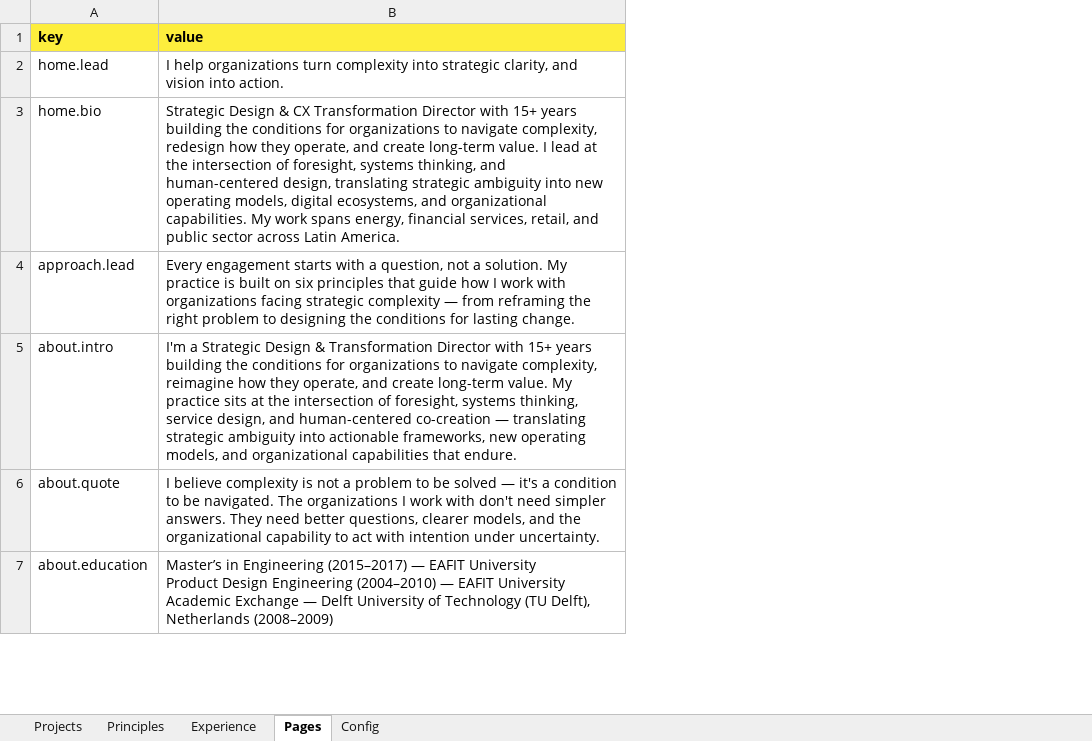
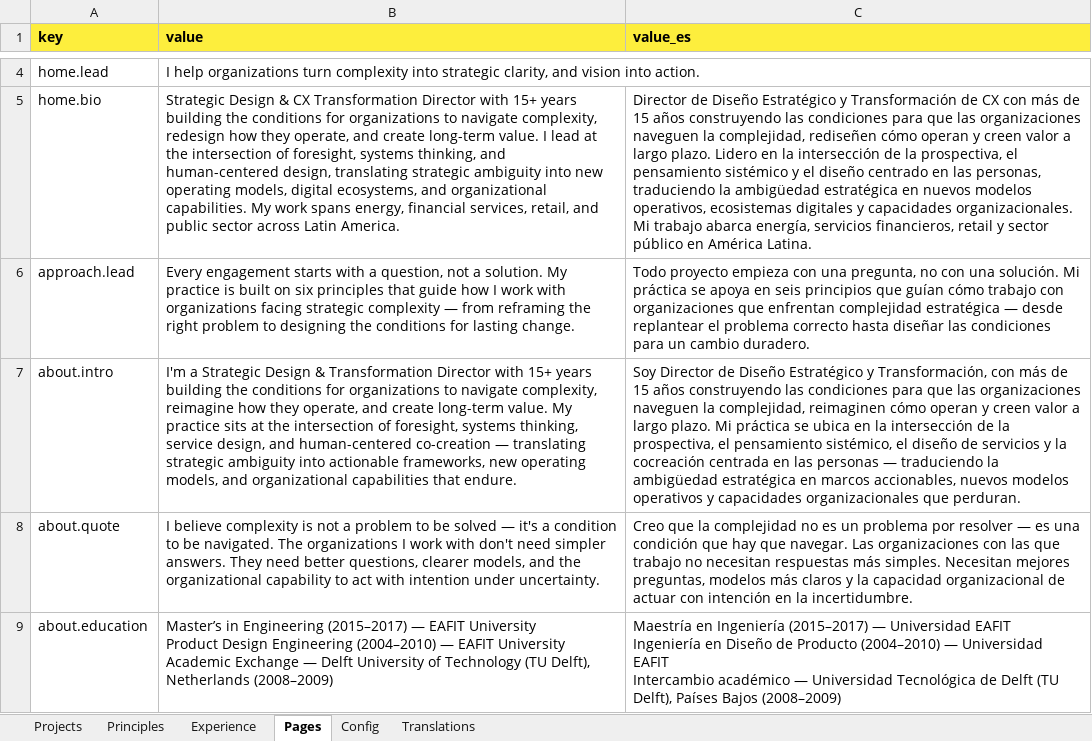
Before and after one commit to joseaugusto1987/portafolio, an Excel workbook: database/hipernova-portafolio-db.xlsx, sheet Pages, drawn as a sheet; only a part is shown, gaps mark what is left out; values as stored, in another font and other column widths than the file's, no borders; addresses are those after the commit; ↵ is a line break in a cell; the diff covers the shown part only; the diff names each change by its address in the sheet, - before the commit and + after, or states it on an @@ line.

```diff
--- a/database/hipernova-portafolio-db.xlsx (sheet Pages)
+++ b/database/hipernova-portafolio-db.xlsx (sheet Pages)
+sheet tab: Translations
+column C (value_es), rows 5-9: Director de Diseño Estratégico y Transformación de CX con más de 15 años construyendo las condiciones para que las organizaciones naveguen la complejidad, rediseñen cómo operan y creen valor a largo plazo. Lidero en la intersección de la prospectiva, el pensamiento sistémico y el diseño centrado en las personas, traduciendo la ambigüedad estratégica en nuevos modelos operativos, ecosistemas digitales y capacidades organizacionales. Mi trabajo abarca energía, servicios financieros, retail y sector público en América Latina. | Todo proyecto empieza con una pregunta, no con una solución. Mi práctica se apoya en seis principios que guían cómo trabajo con organizaciones que enfrentan complejidad estratégica — desde replantear el problema correcto hasta diseñar las condiciones para un cambio duradero. | Soy Director de Diseño Estratégico y Transformación, con más de 15 años construyendo las condiciones para que las organizaciones naveguen la complejidad, reimaginen cómo operan y creen valor a largo plazo. Mi práctica se ubica en la intersección de la prospectiva, el pensamiento sistémico, el diseño de servicios y la cocreación centrada en las personas — traduciendo la ambigüedad estratégica en marcos accionables, nuevos modelos operativos y capacidades organizacionales que perduran. | Creo que la complejidad no es un problema por resolver — es una condición que hay que navegar. Las organizaciones con las que trabajo no necesitan respuestas más simples. Necesitan mejores preguntas, modelos más claros y la capacidad organizacional de actuar con intención en la incertidumbre. | Maestría en Ingeniería (2015–2017) — Universidad EAFIT ↵ Ingeniería en Diseño de Producto (2004–2010) — Universidad EAFIT ↵ Intercambio académico — Universidad Tecnológica de Delft (TU Delft), Países Bajos (2008–2009)
```
Also changed, not shown: 2 added rows elsewhere in this sheet, sheet Projects, sheet Experience, sheet Principles, sheet Config, 13 other files.
